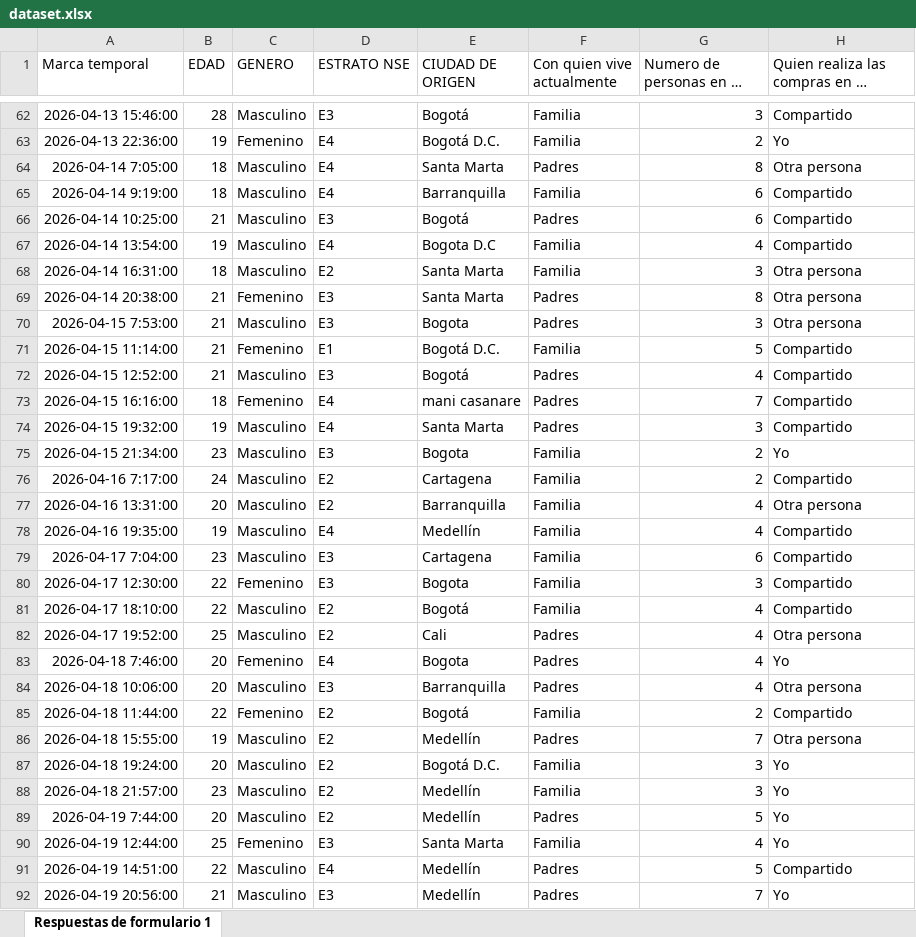
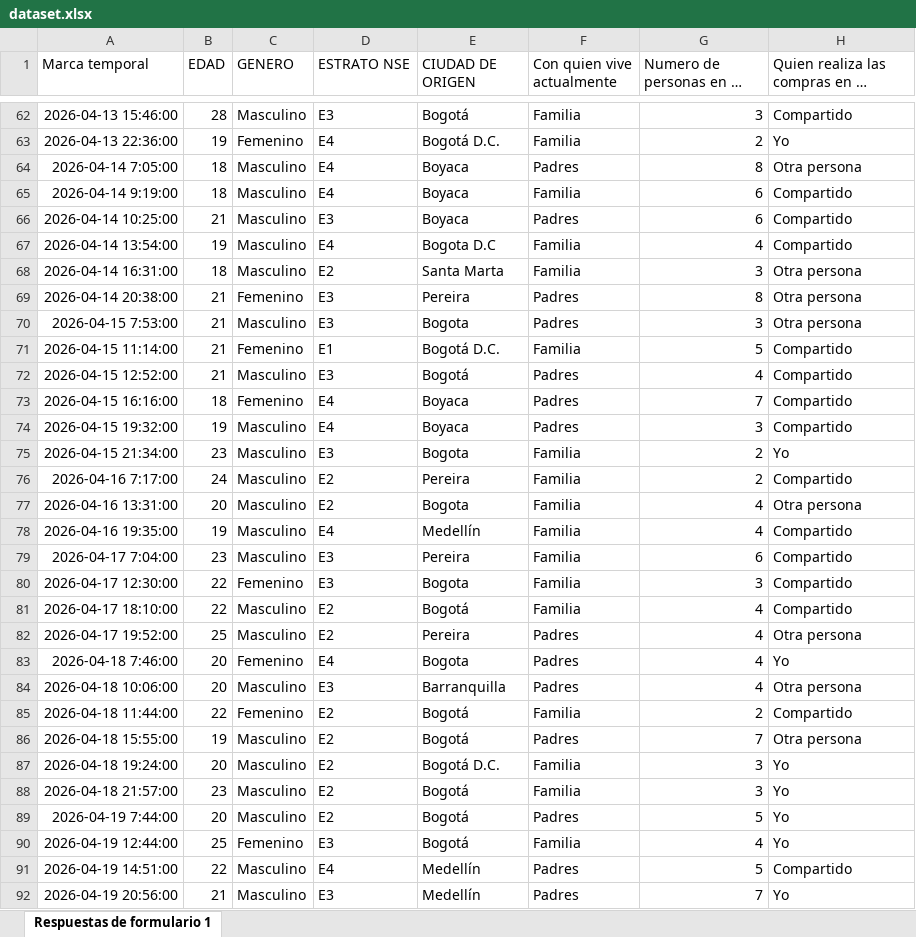
Before and after one commit to 5arSanti/data-mining-eclat, an Excel workbook: data/dataset.xlsx, sheet Respuestas de formulario 1, drawn as a sheet; only a part is shown, gaps mark what is left out; long unchanged cells end in …; values as stored, in another font and other column widths than the file's, no borders; the diff covers the shown part only; the diff names each change by its address in the sheet, - before the commit and + after, or states it on an @@ line.

```diff
--- a/data/dataset.xlsx (sheet Respuestas de formulario 1)
+++ b/data/dataset.xlsx (sheet Respuestas de formulario 1)
-E64 (CIUDAD DE ORIGEN): Santa Marta
+E64 (CIUDAD DE ORIGEN): Boyaca
-E65 (CIUDAD DE ORIGEN): Barranquilla
+E65 (CIUDAD DE ORIGEN): Boyaca
-E66 (CIUDAD DE ORIGEN): Bogotá
+E66 (CIUDAD DE ORIGEN): Boyaca
-E69 (CIUDAD DE ORIGEN): Santa Marta
+E69 (CIUDAD DE ORIGEN): Pereira
-E73 (CIUDAD DE ORIGEN): mani casanare
+E73 (CIUDAD DE ORIGEN): Boyaca
-E74 (CIUDAD DE ORIGEN): Santa Marta
+E74 (CIUDAD DE ORIGEN): Boyaca
-E76 (CIUDAD DE ORIGEN): Cartagena
+E76 (CIUDAD DE ORIGEN): Pereira
-E77 (CIUDAD DE ORIGEN): Barranquilla
+E77 (CIUDAD DE ORIGEN): Bogota
-E79 (CIUDAD DE ORIGEN): Cartagena
+E79 (CIUDAD DE ORIGEN): Pereira
-E82 (CIUDAD DE ORIGEN): Cali
+E82 (CIUDAD DE ORIGEN): Pereira
-E86 (CIUDAD DE ORIGEN): Medellín
+E86 (CIUDAD DE ORIGEN): Bogotá
-E88:E89 (CIUDAD DE ORIGEN): Medellín
+E88:E89 (CIUDAD DE ORIGEN): Bogotá
-E90 (CIUDAD DE ORIGEN): Santa Marta
+E90 (CIUDAD DE ORIGEN): Bogotá
```
Also changed, not shown: 109 edited cells elsewhere in this sheet, df_procesado.xlsx, 2 other files.
